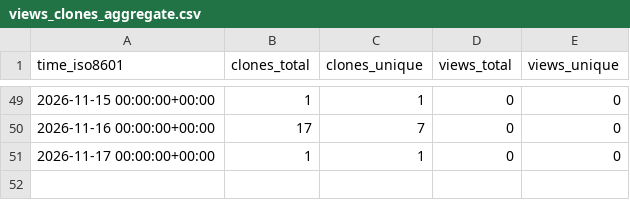
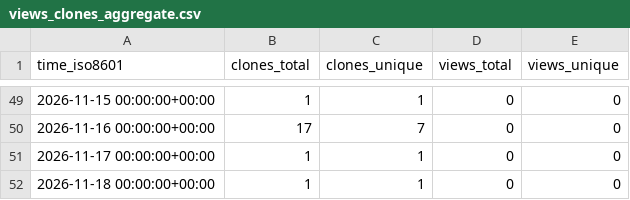
Before and after one commit to CharlieChen-123/to-do, a CSV file: CharlieChen-123/to-do/ghrs-data/views_clones_aggregate.csv, drawn as a sheet; only a part is shown, gaps mark what is left out.

```diff
--- a/CharlieChen-123/to-do/ghrs-data/views_clones_aggregate.csv
+++ b/CharlieChen-123/to-do/ghrs-data/views_clones_aggregate.csv
@@ -51 +51,2 @@ time_iso8601,clones_total,clones_unique,views_total,views_unique
 2026-11-17 00:00:00+00:00,1,1,0,0
+2026-11-18 00:00:00+00:00,1,1,0,0
```
Also changed, not shown: 1 other file.
